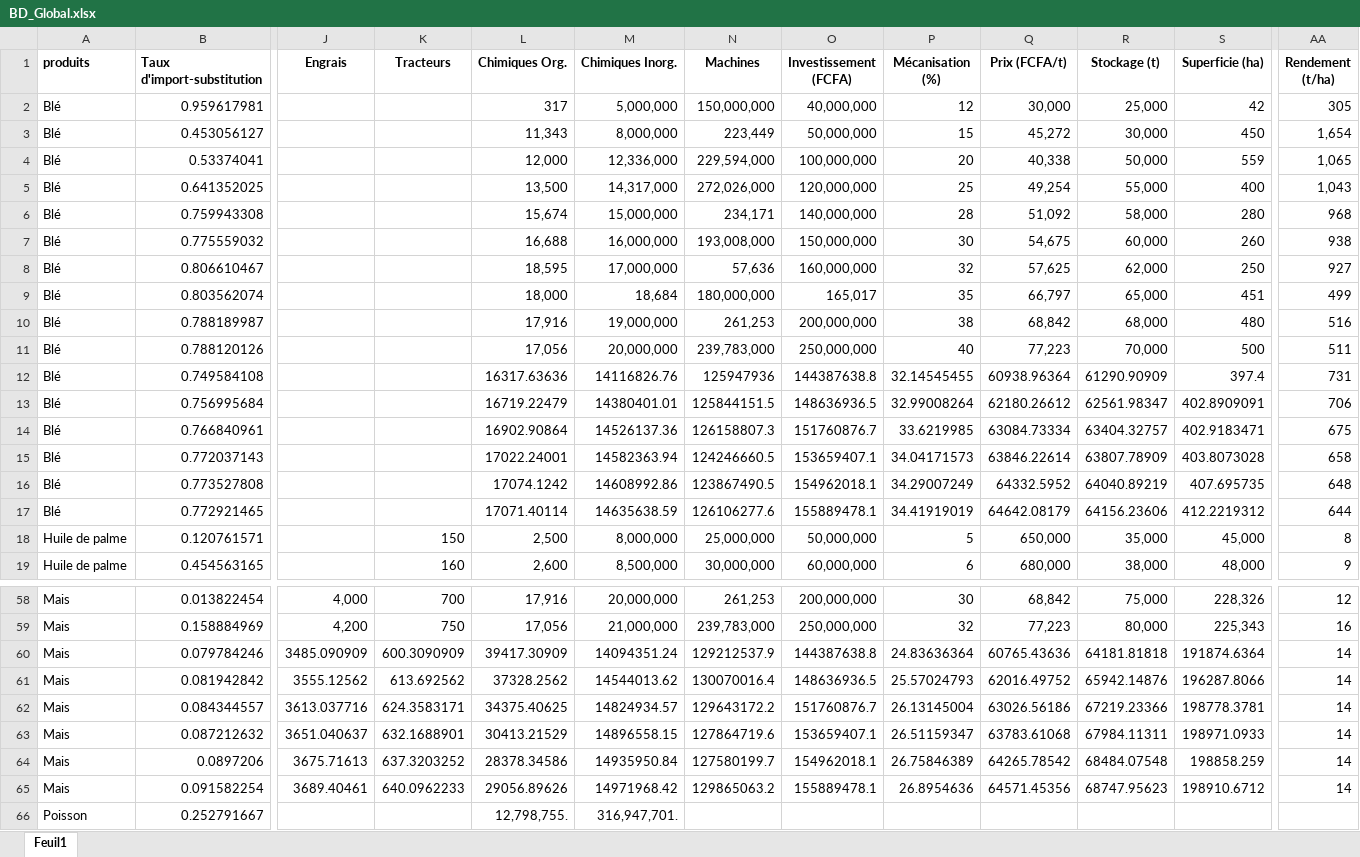
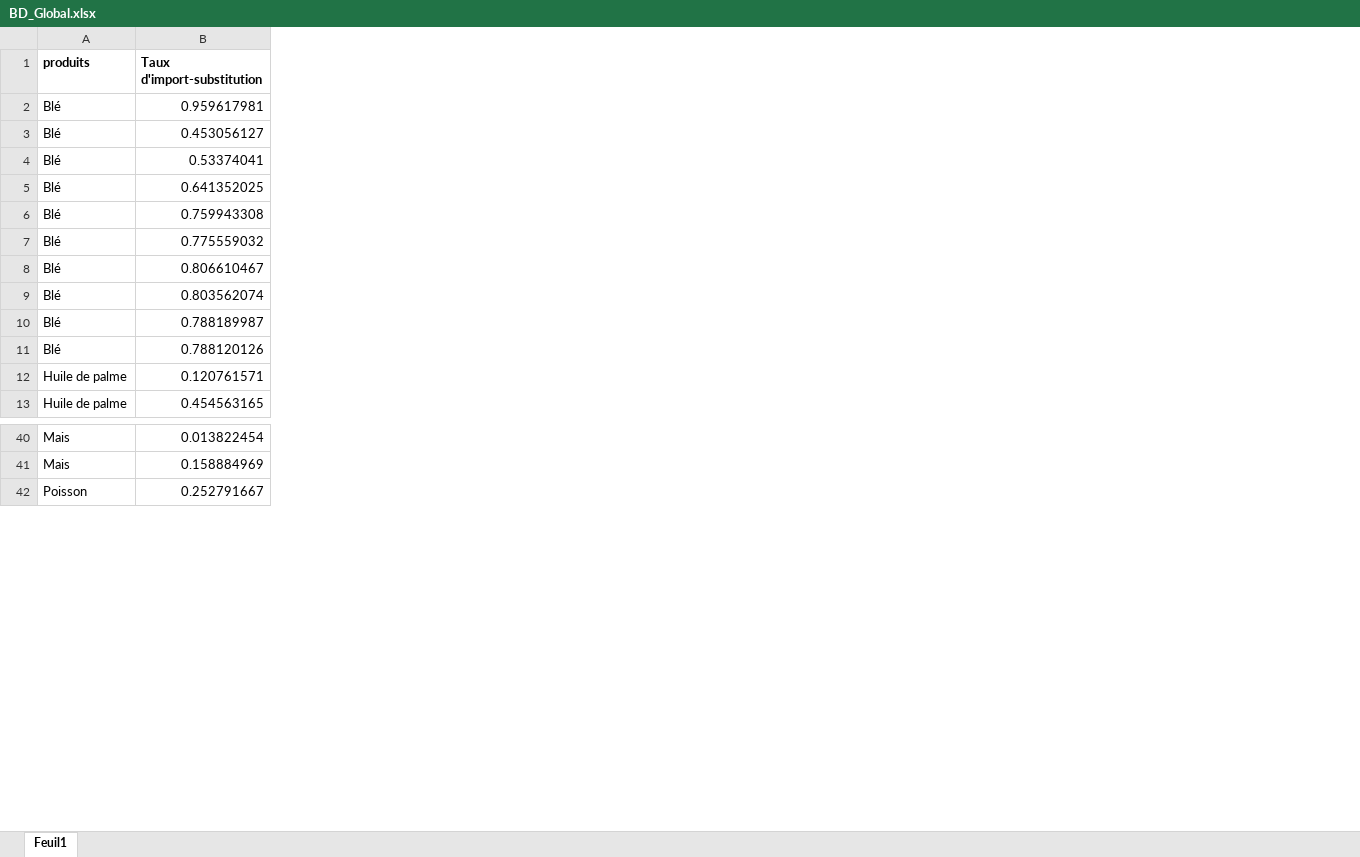
Before and after one commit to raphaeltchihale-prog/import-substitution-cameroun, an Excel workbook: BD_Global.xlsx, sheet Feuil1, drawn as a sheet; only a part is shown, gaps mark what is left out; values as stored, in another font and other column widths than the file's, no borders; rows hold the shown columns only; the diff covers the shown part only; the diff names each change by its address in the sheet, - before the commit and + after, or states it on an @@ line.

Commit message:
Update Accueil, Tableau de Bord, Scénarios et assets

```diff
--- a/BD_Global.xlsx (sheet Feuil1)
+++ b/BD_Global.xlsx (sheet Feuil1)
-column J (Engrais), rows 58-59: 4,000 | 4,200
-column K (Tracteurs), rows 18-19: 150 | 160; rows 58-59: 700 | 750
-column L (Chimiques Org.), rows 2-11: 317 | 11,343 | 12,000 | 13,500 | 15,674 | 16,688 | 18,595 | 18,000 | 17,916 | 17,056; rows 18-19: 2,500 | 2,600; rows 58-59: 17,916 | 17,056; row 66: 12,798,755.
-column M (Chimiques Inorg.), rows 2-11: 5,000,000 | 8,000,000 | 12,336,000 | 14,317,000 | 15,000,000 | 16,000,000 | 17,000,000 | 18,684 | 19,000,000 | 20,000,000; rows 18-19: 8,000,000 | 8,500,000; rows 58-59: 20,000,000 | 21,000,000; row 66: 316,947,701.
-column N (Machines), rows 2-11: 150,000,000 | 223,449 | 229,594,000 | 272,026,000 | 234,171 | 193,008,000 | 57,636 | 180,000,000 | 261,253 | 239,783,000; rows 18-19: 25,000,000 | 30,000,000; rows 58-59: 261,253 | 239,783,000
-column O (Investissement (FCFA)), rows 2-11: 40,000,000 | 50,000,000 | 100,000,000 | 120,000,000 | 140,000,000 | 150,000,000 | 160,000,000 | 165,017 | 200,000,000 | 250,000,000; rows 18-19: 50,000,000 | 60,000,000; rows 58-59: 200,000,000 | 250,000,000
-column P (Mécanisation (%)), rows 2-11: 12 | 15 | 20 | 25 | 28 | 30 | 32 | 35 | 38 | 40; rows 18-19: 5 | 6; rows 58-59: 30 | 32
-column Q (Prix (FCFA/t)), rows 2-11: 30,000 | 45,272 | 40,338 | 49,254 | 51,092 | 54,675 | 57,625 | 66,797 | 68,842 | 77,223; rows 18-19: 650,000 | 680,000; rows 58-59: 68,842 | 77,223
-column R (Stockage (t)), rows 2-11: 25,000 | 30,000 | 50,000 | 55,000 | 58,000 | 60,000 | 62,000 | 65,000 | 68,000 | 70,000; rows 18-19: 35,000 | 38,000; rows 58-59: 75,000 | 80,000
-column S (Superficie (ha)), rows 2-11: 42 | 450 | 559 | 400 | 280 | 260 | 250 | 451 | 480 | 500; rows 18-19: 45,000 | 48,000; rows 58-59: 228,326 | 225,343
-column AA (Rendement (t/ha)), rows 2-11: 305 | 1,654 | 1,065 | 1,043 | 968 | 938 | 927 | 499 | 516 | 511; rows 18-19: 8 | 9; rows 58-59: 12 | 16
-row 12: Blé | 0.749584108 |  |  | 16317.63636 | 14116826.76 | 125947936 | 144387638.8 | 32.14545455 | 60938.96364 | 61290.90909 | 397.4 | 731
-row 13: Blé | 0.756995684 |  |  | 16719.22479 | 14380401.01 | 125844151.5 | 148636936.5 | 32.99008264 | 62180.26612 | 62561.98347 | 402.8909091 | 706
-row 14: Blé | 0.766840961 |  |  | 16902.90864 | 14526137.36 | 126158807.3 | 151760876.7 | 33.6219985 | 63084.73334 | 63404.32757 | 402.9183471 | 675
-row 15: Blé | 0.772037143 |  |  | 17022.24001 | 14582363.94 | 124246660.5 | 153659407.1 | 34.04171573 | 63846.22614 | 63807.78909 | 403.8073028 | 658
-row 16: Blé | 0.773527808 |  |  | 17074.1242 | 14608992.86 | 123867490.5 | 154962018.1 | 34.29007249 | 64332.5952 | 64040.89219 | 407.695735 | 648
-row 17: Blé | 0.772921465 |  |  | 17071.40114 | 14635638.59 | 126106277.6 | 155889478.1 | 34.41919019 | 64642.08179 | 64156.23606 | 412.2219312 | 644
-row 60: Mais | 0.079784246 | 3485.090909 | 600.3090909 | 39417.30909 | 14094351.24 | 129212537.9 | 144387638.8 | 24.83636364 | 60765.43636 | 64181.81818 | 191874.6364 | 14
-row 61: Mais | 0.081942842 | 3555.12562 | 613.692562 | 37328.2562 | 14544013.62 | 130070016.4 | 148636936.5 | 25.57024793 | 62016.49752 | 65942.14876 | 196287.8066 | 14
-row 62: Mais | 0.084344557 | 3613.037716 | 624.3583171 | 34375.40625 | 14824934.57 | 129643172.2 | 151760876.7 | 26.13145004 | 63026.56186 | 67219.23366 | 198778.3781 | 14
-row 63: Mais | 0.087212632 | 3651.040637 | 632.1688901 | 30413.21529 | 14896558.15 | 127864719.6 | 153659407.1 | 26.51159347 | 63783.61068 | 67984.11311 | 198971.0933 | 14
-row 64: Mais | 0.0897206 | 3675.71613 | 637.3203252 | 28378.34586 | 14935950.84 | 127580199.7 | 154962018.1 | 26.75846389 | 64265.78542 | 68484.07548 | 198858.259 | 14
-row 65: Mais | 0.091582254 | 3689.40461 | 640.0962233 | 29056.89626 | 14971968.42 | 129865063.2 | 155889478.1 | 26.8954636 | 64571.45356 | 68747.95623 | 198910.6712 | 14
```
Also changed, not shown: 30 removed rows and 9 removed columns elsewhere in this sheet, formulas that keep their value, 6 other files.
